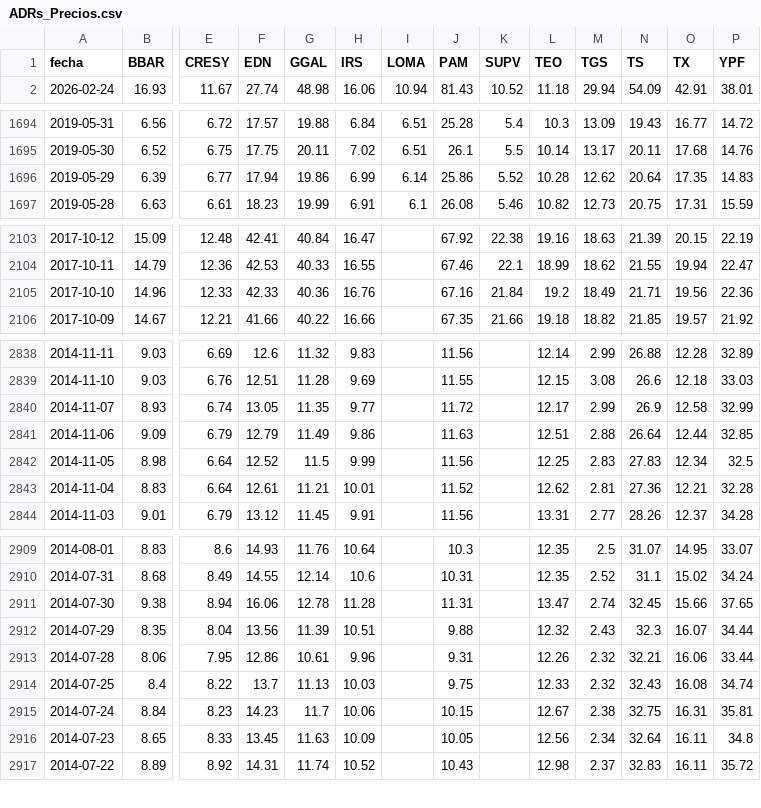
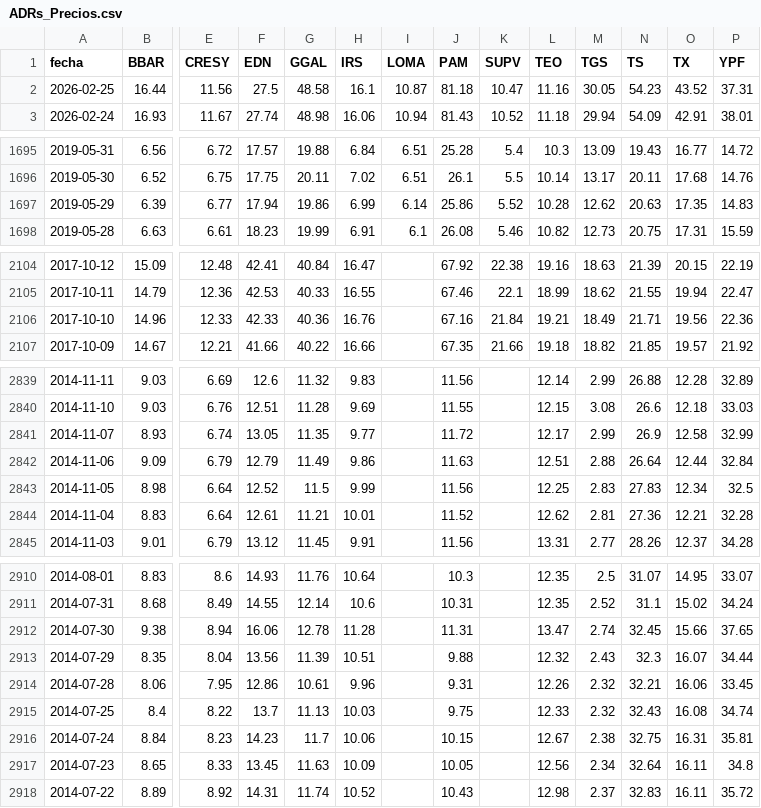
Before and after one commit to jesusrobles824/Automatizacion-de-Datos-y-Proyectos-BI, a CSV file: Automatización de Datos/ADRs_Precios.csv, drawn as a sheet; only a part is shown, gaps mark what is left out; addresses are those after the commit; rows hold the shown columns only; the diff covers the shown part only; the diff names each change by its address in the sheet, - before the commit and + after, or states it on an @@ line.

```diff
--- a/Automatización de Datos/ADRs_Precios.csv
+++ b/Automatización de Datos/ADRs_Precios.csv
+row 2: 2026-02-25 | 16.44 | 11.56 | 27.5 | 48.58 | 16.1 | 10.87 | 81.18 | 10.47 | 11.16 | 30.05 | 54.23 | 43.52 | 37.31
-N1697 (TS): 20.64
+N1697 (TS): 20.63
-L2106 (TEO): 19.2
+L2106 (TEO): 19.21
-P2842 (YPF): 32.85
+P2842 (YPF): 32.84
-P2914 (YPF): 33.44
+P2914 (YPF): 33.45
```
Also changed, not shown: 1 edited cell elsewhere in this file, Automatización de Datos/ADRs_variacion_porcentual_diaria.csv, Automatización de Datos/Principales_Tasas_de_Interés.csv, 8 other files.
